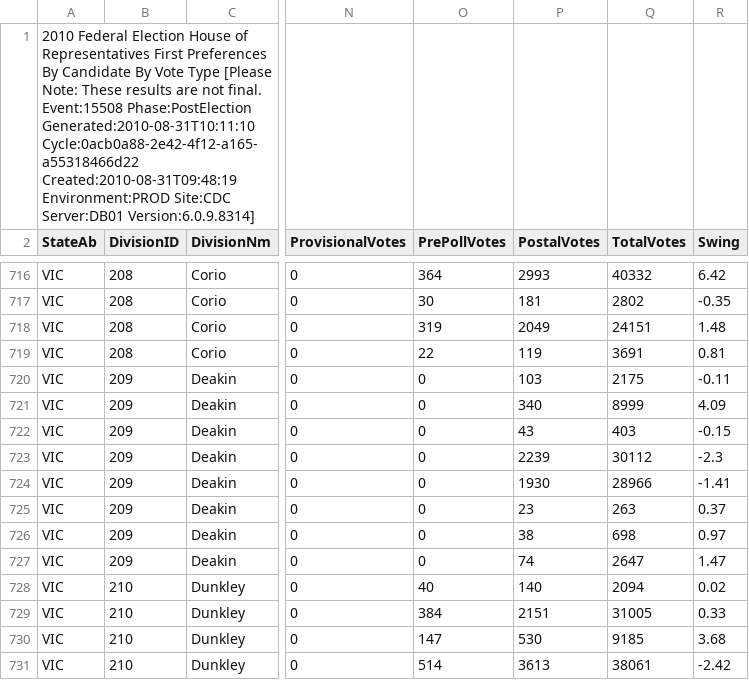
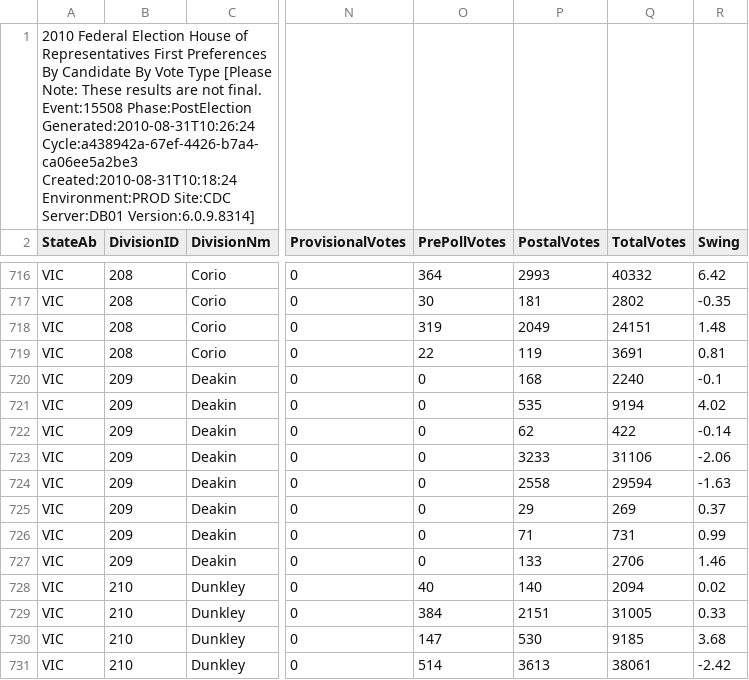
Before and after one commit to d1b/AustralianFederalElection2010CSV, a CSV file: HouseFirstPrefsByCandidateByVoteTypeDownload-15508.csv, drawn as a sheet; only a part is shown, gaps mark what is left out; the diff covers the shown part only; the diff names each change by its address in the sheet, - before the commit and + after, or states it on an @@ line.

```diff
--- a/HouseFirstPrefsByCandidateByVoteTypeDownload-15508.csv
+++ b/HouseFirstPrefsByCandidateByVoteTypeDownload-15508.csv
-A1 (StateAb): …Event:15508 Phase:PostElection Generated:2010-08-31T10:11:10 Cycle:0acb0a88-2e42-4f12-a165-a55318466d22 Created:2010-08-31T09:48:19 Environment:PROD Site:CDC…
+A1 (StateAb): …Event:15508 Phase:PostElection Generated:2010-08-31T10:26:24 Cycle:a438942a-67ef-4426-b7a4-ca06ee5a2be3 Created:2010-08-31T10:18:24 Environment:PROD Site:CDC…
-P720 (PostalVotes): 103
+P720 (PostalVotes): 168
-Q720 (TotalVotes): 2175
+Q720 (TotalVotes): 2240
-R720 (Swing): -0.11
+R720 (Swing): -0.1
-P721 (PostalVotes): 340
+P721 (PostalVotes): 535
-Q721 (TotalVotes): 8999
+Q721 (TotalVotes): 9194
-R721 (Swing): 4.09
+R721 (Swing): 4.02
-P722 (PostalVotes): 43
+P722 (PostalVotes): 62
-Q722 (TotalVotes): 403
+Q722 (TotalVotes): 422
-R722 (Swing): -0.15
+R722 (Swing): -0.14
-P723 (PostalVotes): 2239
+P723 (PostalVotes): 3233
-Q723 (TotalVotes): 30112
+Q723 (TotalVotes): 31106
-R723 (Swing): -2.3
+R723 (Swing): -2.06
-P724 (PostalVotes): 1930
+P724 (PostalVotes): 2558
-Q724 (TotalVotes): 28966
+Q724 (TotalVotes): 29594
-R724 (Swing): -1.41
+R724 (Swing): -1.63
-P725 (PostalVotes): 23
+P725 (PostalVotes): 29
-Q725 (TotalVotes): 263
+Q725 (TotalVotes): 269
-P726 (PostalVotes): 38
+P726 (PostalVotes): 71
-Q726 (TotalVotes): 698
+Q726 (TotalVotes): 731
-R726 (Swing): 0.97
+R726 (Swing): 0.99
-P727 (PostalVotes): 74
+P727 (PostalVotes): 133
-Q727 (TotalVotes): 2647
+Q727 (TotalVotes): 2706
-R727 (Swing): 1.47
+R727 (Swing): 1.46
```
Also changed, not shown: 158 edited cells elsewhere in this file, HouseInformalByDivisionDownload-15508.csv, HouseTcpByCandidateByVoteTypeDownload-15508.csv, 53 other files.
